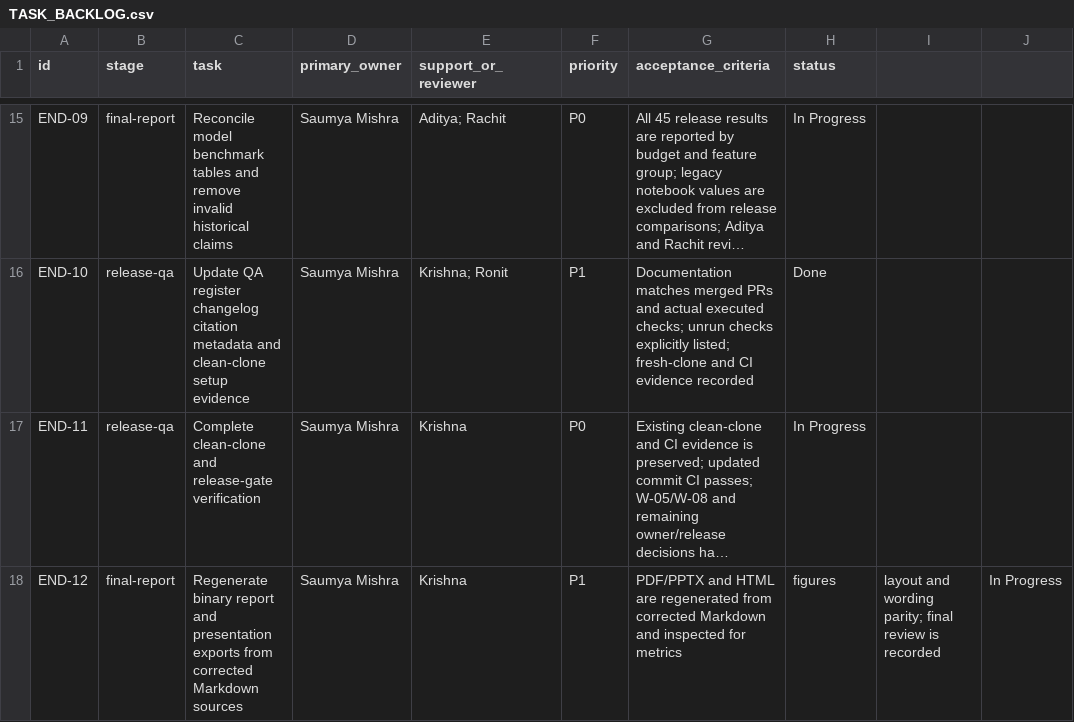
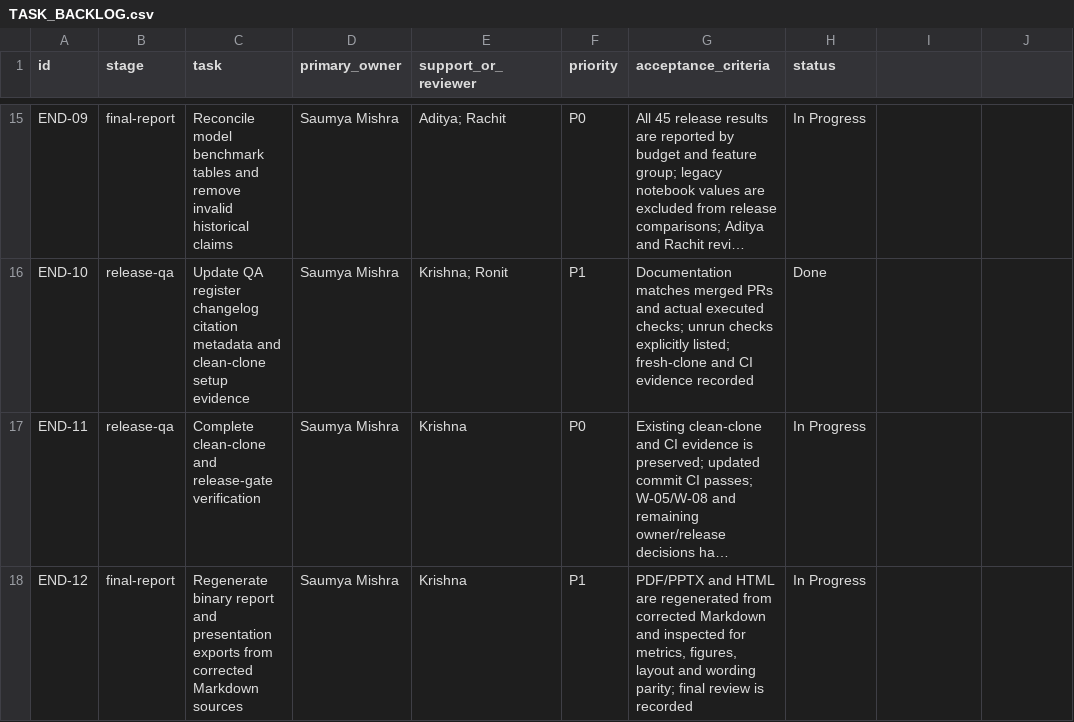
Before and after one commit to CosmicMagnetar/higgs-event-lab, a CSV file: team/TASK_BACKLOG.csv, drawn as a sheet; only a part is shown, gaps mark what is left out; long unchanged cells end in …; the diff names each change by its address in the sheet, - before the commit and + after, or states it on an @@ line.

```diff
--- a/team/TASK_BACKLOG.csv
+++ b/team/TASK_BACKLOG.csv
-G18 (acceptance_criteria): …inspected for metrics
+G18 (acceptance_criteria): …inspected for metrics, figures, layout and wording parity; final review is recorded
-H18 (status): figures
+H18 (status): In Progress
-I18: layout and wording parity; final review is recorded
+I18: (empty)
-J18: In Progress
+J18: (empty)
```
Also changed, not shown: 2 other files.
